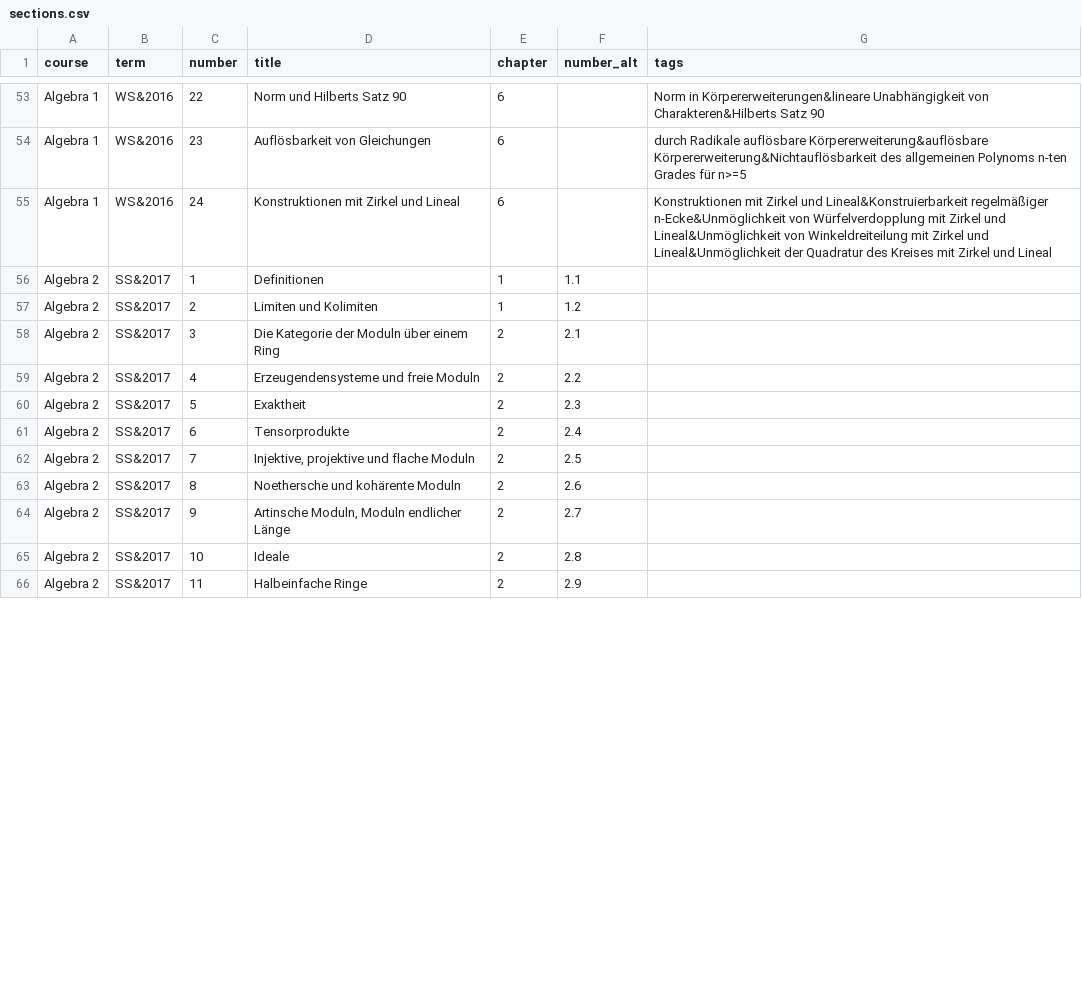
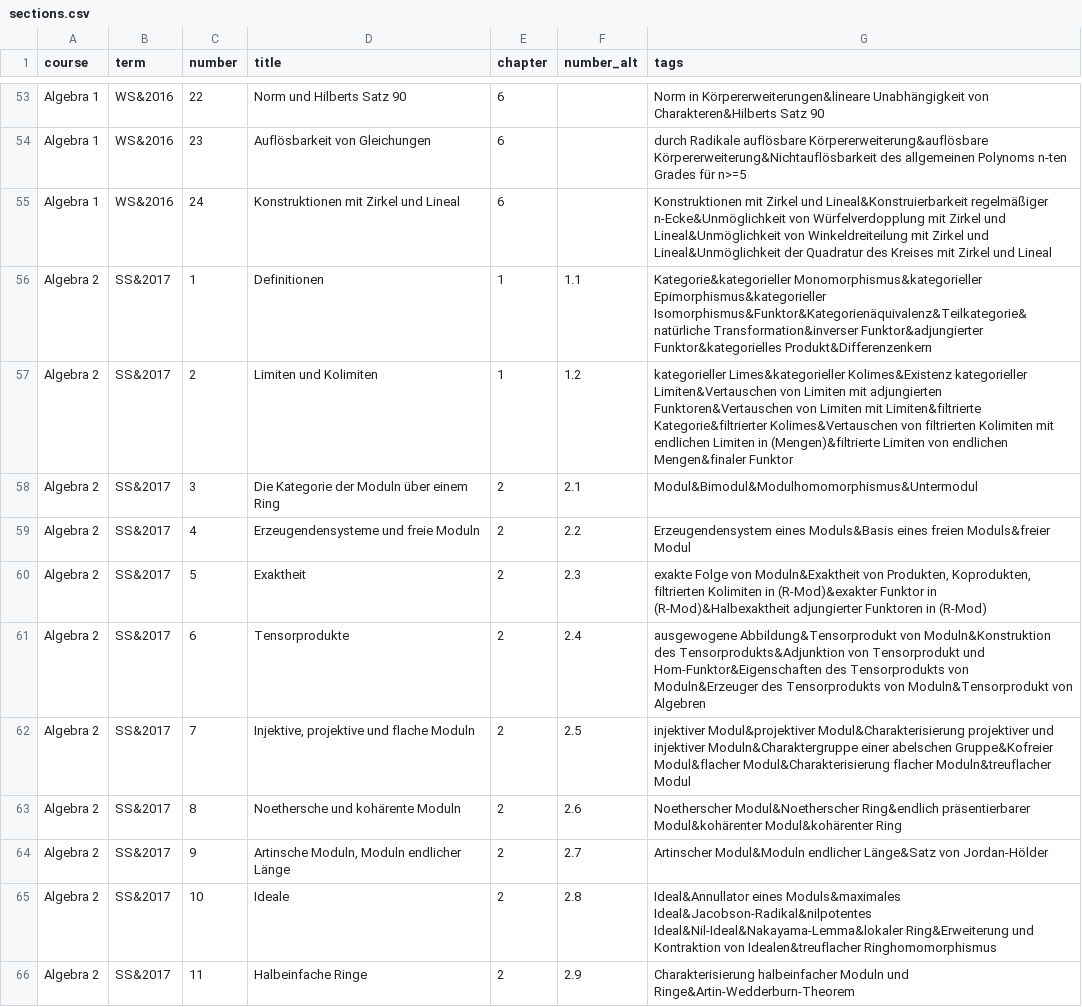
Before and after one commit to MaMpf-HD/mampf, a CSV file: db/csv/sections.csv, drawn as a sheet; only a part is shown, gaps mark what is left out; the diff covers the shown part only.

```diff
--- a/db/csv/sections.csv
+++ b/db/csv/sections.csv
@@ -55,12 +55,12 @@ Algebra 1,WS&2016,23,Auflösbarkeit von Gleichungen,6,,durch Radikale auflösbar
 Algebra 1,WS&2016,24,Konstruktionen mit Zirkel und Lineal,6,,Konstruktionen mit Zirkel und Lineal&Konstruierbarkeit regelmäßiger n-Ecke&Unmöglichkeit von Würfelverdopplung mit Zirkel und Lineal&Unmöglichkeit von Winkeldreiteilung mit Zirkel und Lineal&Unmöglichkeit der Quadratur des Kreises mit Zirkel und Lineal
-Algebra 2,SS&2017,1,Definitionen,1,1.1,
-Algebra 2,SS&2017,2,Limiten und Kolimiten,1,1.2,
-Algebra 2,SS&2017,3,Die Kategorie der Moduln über einem Ring,2,2.1,
-Algebra 2,SS&2017,4,Erzeugendensysteme und freie Moduln,2,2.2,
-Algebra 2,SS&2017,5,Exaktheit,2,2.3,
-Algebra 2,SS&2017,6,Tensorprodukte,2,2.4,
-Algebra 2,SS&2017,7,"Injektive, projektive und flache Moduln",2,2.5,
-Algebra 2,SS&2017,8,Noethersche und kohärente Moduln,2,2.6,
-Algebra 2,SS&2017,9,"Artinsche Moduln, Moduln endlicher Länge",2,2.7,
-Algebra 2,SS&2017,10,Ideale,2,2.8,
-Algebra 2,SS&2017,11,Halbeinfache Ringe,2,2.9,
+Algebra 2,SS&2017,1,Definitionen,1,1.1,Kategorie&kategorieller Monomorphismus&kategorieller Epimorphismus&kategorieller Isomorphismus&Funktor&Kategorienäquivalenz&Teilkategorie&natürliche Transformation&inverser Funktor&adjungierter Funktor&kategorielles Produkt&Differenzenkern
+Algebra 2,SS&2017,2,Limiten und Kolimiten,1,1.2,kategorieller Limes&kategorieller Kolimes&Existenz kategorieller Limiten&Vertauschen von Limiten mit adjungierten Funktoren&Vertauschen von Limiten mit Limiten&filtrierte Kategorie&filtrierter Kolimes&Vertauschen von filtrierten Kolimiten mit endlichen Limiten in (Mengen)&filtrierte Limiten von endlichen Mengen&finaler Funktor
+Algebra 2,SS&2017,3,Die Kategorie der Moduln über einem Ring,2,2.1,Modul&Bimodul&Modulhomomorphismus&Untermodul
+Algebra 2,SS&2017,4,Erzeugendensysteme und freie Moduln,2,2.2,Erzeugendensystem eines Moduls&Basis eines freien Moduls&freier Modul
+Algebra 2,SS&2017,5,Exaktheit,2,2.3,"exakte Folge von Moduln&Exaktheit von Produkten, Koprodukten, filtrierten Kolimiten in (R-Mod)&exakter Funktor in (R-Mod)&Halbexaktheit adjungierter Funktoren in (R-Mod)"
+Algebra 2,SS&2017,6,Tensorprodukte,2,2.4,ausgewogene Abbildung&Tensorprodukt von Moduln&Konstruktion des Tensorprodukts&Adjunktion von Tensorprodukt und Hom-Funktor&Eigenschaften des Tensorprodukts von Moduln&Erzeuger des Tensorprodukts von Moduln&Tensorprodukt von Algebren
+Algebra 2,SS&2017,7,"Injektive, projektive und flache Moduln",2,2.5,injektiver Modul&projektiver Modul&Charakterisierung projektiver und injektiver Moduln&Charaktergruppe einer abelschen Gruppe&Kofreier Modul&flacher Modul&Charakterisierung flacher Moduln&treuflacher Modul
+Algebra 2,SS&2017,8,Noethersche und kohärente Moduln,2,2.6,Noetherscher Modul&Noetherscher Ring&endlich präsentierbarer Modul&kohärenter Modul&kohärenter Ring
+Algebra 2,SS&2017,9,"Artinsche Moduln, Moduln endlicher Länge",2,2.7,Artinscher Modul&Moduln endlicher Länge&Satz von Jordan-Hölder
+Algebra 2,SS&2017,10,Ideale,2,2.8,Ideal&Annullator eines Moduls&maximales Ideal&Jacobson-Radikal&nilpotentes Ideal&Nil-Ideal&Nakayama-Lemma&lokaler Ring&Erweiterung und Kontraktion von Idealen&treuflacher Ringhomomorphismus
+Algebra 2,SS&2017,11,Halbeinfache Ringe,2,2.9,Charakterisierung halbeinfacher Moduln und Ringe&Artin-Wedderburn-Theorem
```
Also changed, not shown: 12 edited cells elsewhere in this file, db/csv/lectures.csv, db/csv/lessons.csv, 8 other files.
